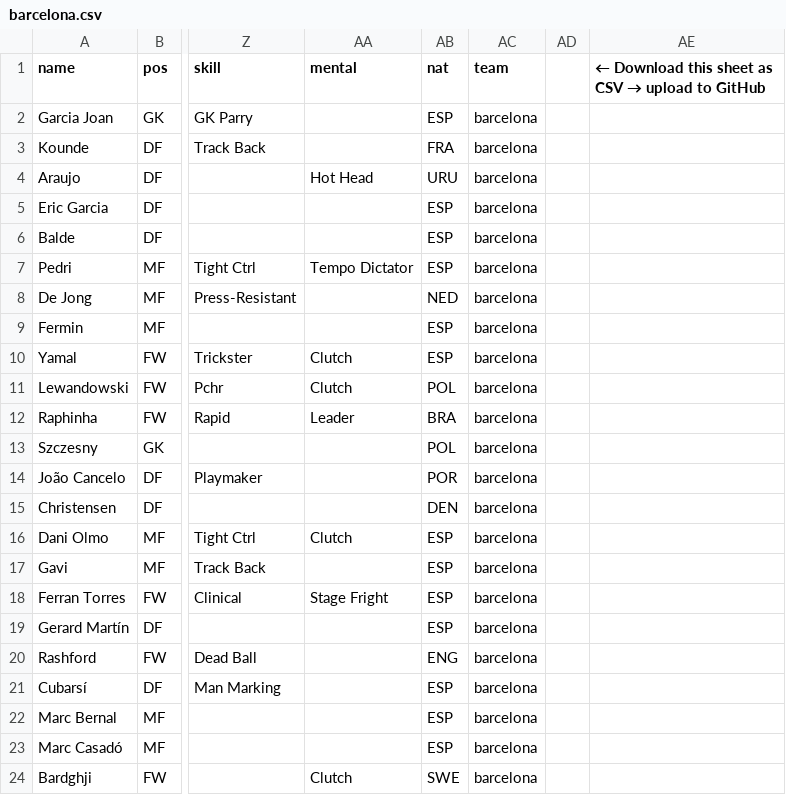
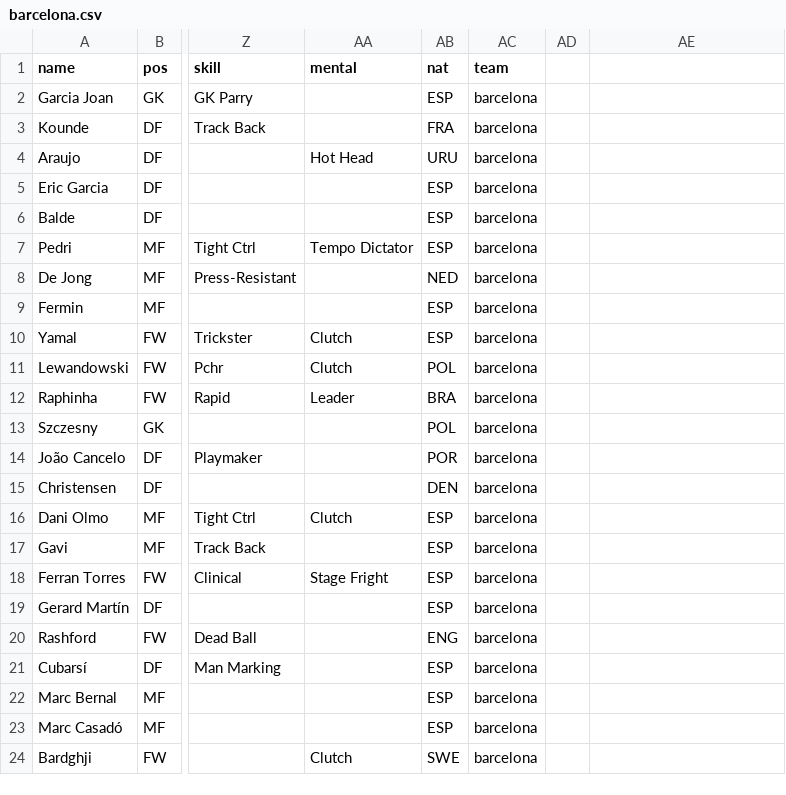
Before and after one commit to bokterd/Fantasy, a CSV file: data/barcelona.csv, drawn as a sheet; only a part is shown, gaps mark what is left out; the diff names each change by its address in the sheet, - before the commit and + after, or states it on an @@ line.

Commit message:
Update barcelona.csv

```diff
--- a/data/barcelona.csv
+++ b/data/barcelona.csv
@@ AE1: ← Download this sheet as CSV → upload to GitHub → (empty) @@
```
